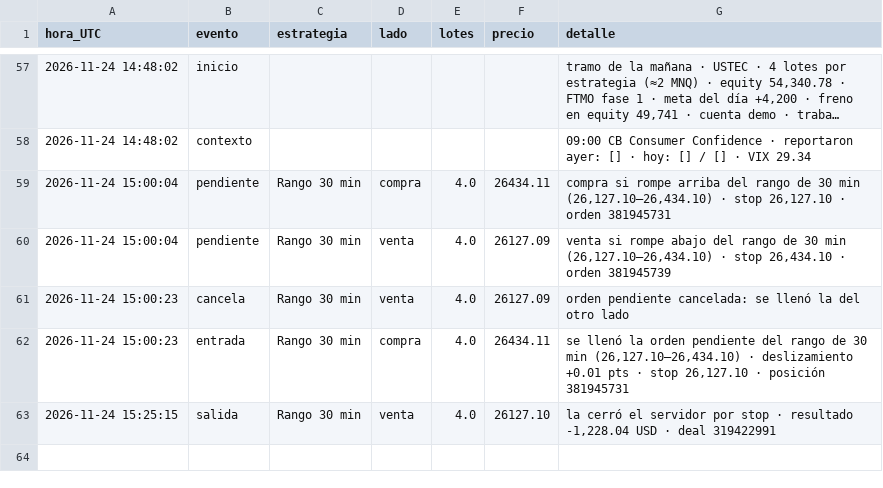
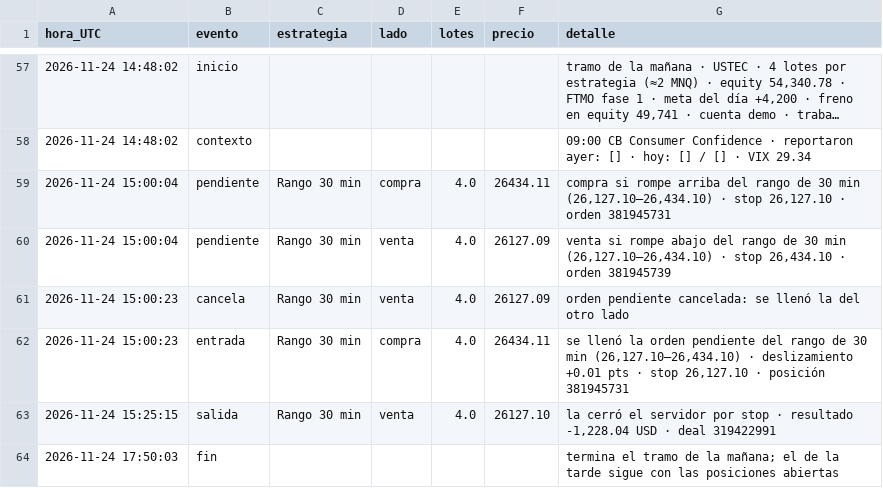
Before and after one commit to matheustescarolo-lab/bot-nasdaq, a CSV file: bitacora_nasdaq.csv, drawn as a sheet; only a part is shown, gaps mark what is left out; long unchanged cells end in …; the diff names each change by its address in the sheet, - before the commit and + after, or states it on an @@ line.

Commit message:
Bitacora y estado Nasdaq (tickmill) 2026-11-24

```diff
--- a/bitacora_nasdaq.csv
+++ b/bitacora_nasdaq.csv
+row 64: 2026-11-24 17:50:03 | fin |  |  |  |  | termina el tramo de la mañana; el de la tarde sigue con las posiciones abiertas
```
Also changed, not shown: 1 other file.
